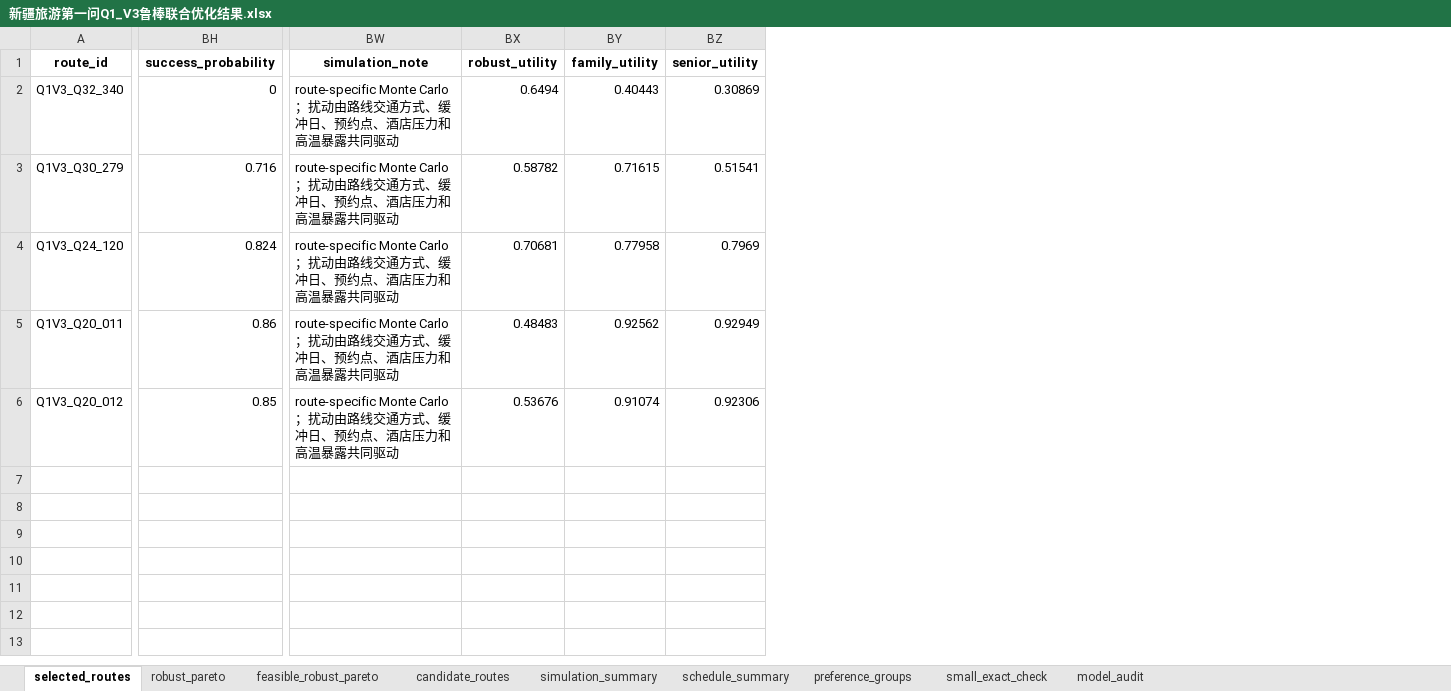
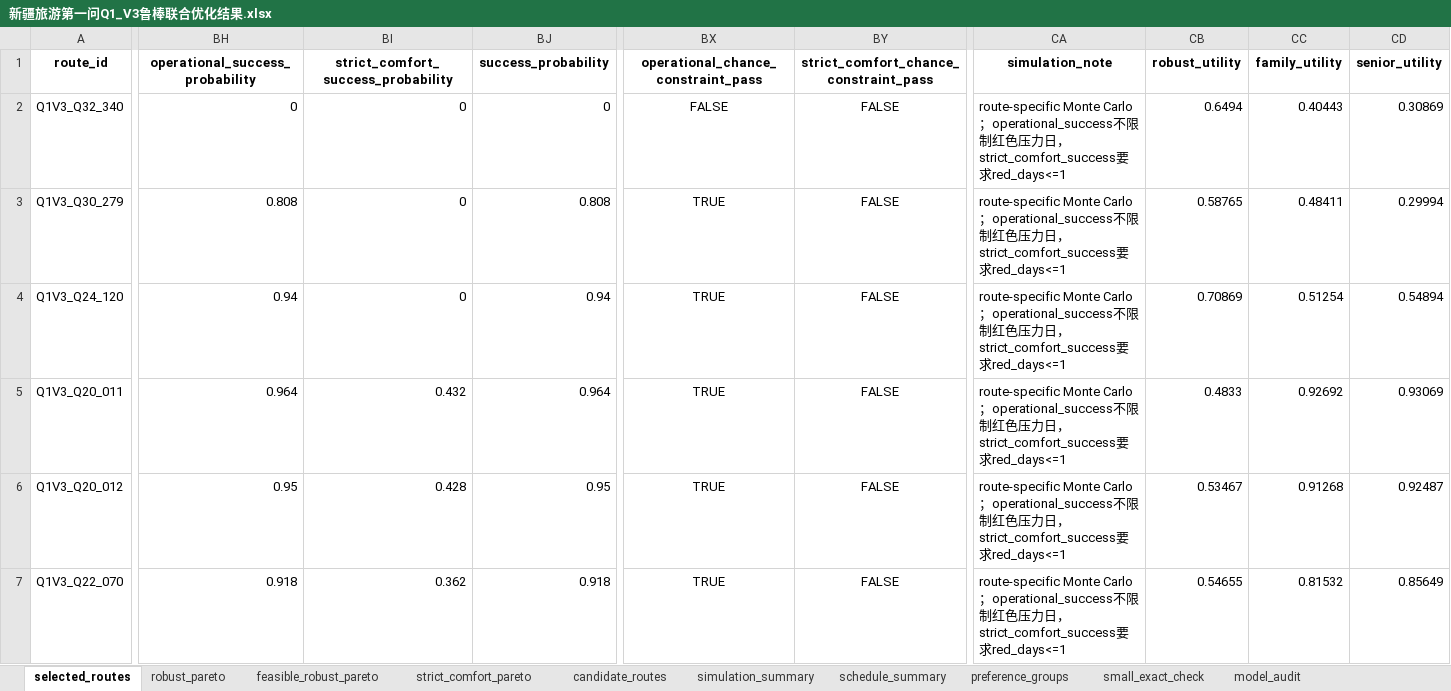
Before and after one commit to Nick-zh-jsauhd/xinjiang-tourism-optimization, an Excel workbook: 第一问_30天路线优化材料包/09_Q1_V3_鲁棒联合优化/reports/新疆旅游第一问Q1_V3鲁棒联合优化结果.xlsx, sheet selected_routes, drawn as a sheet; only a part is shown, gaps mark what is left out; values as stored, in another font and other column widths than the file's, no borders; addresses are those after the commit; rows hold the shown columns only; the diff covers the shown part only; the diff names each change by its address in the sheet, - before the commit and + after, or states it on an @@ line.

Commit message:
fix: split q1 v3 success metrics

```diff
--- a/第一问_30天路线优化材料包/09_Q1_V3_鲁棒联合优化/reports/新疆旅游第一问Q1_V3鲁棒联合优化结果.xlsx (sheet selected_routes)
+++ b/第一问_30天路线优化材料包/09_Q1_V3_鲁棒联合优化/reports/新疆旅游第一问Q1_V3鲁棒联合优化结果.xlsx (sheet selected_routes)
+sheet tab: strict_comfort_pareto
+column BH (operational_success_probability), rows 2-6: 0 | 0.808 | 0.94 | 0.964 | 0.95
+column BI, rows 1-6: strict_comfort_success_probability | 0 | 0 | 0 | 0.432 | 0.428
+column BX, rows 1-6: operational_chance_constraint_pass | FALSE | TRUE | TRUE | TRUE | TRUE
+column BY, rows 1-6: strict_comfort_chance_constraint_pass | FALSE | FALSE | FALSE | FALSE | FALSE
-CA2:CA6 (simulation_note): route-specific Monte Carlo；扰动由路线交通方式、缓冲日、预约点、酒店压力和高温暴露共同驱动
+CA2:CA6 (simulation_note): route-specific Monte Carlo；operational_success不限制红色压力日，strict_comfort_success要求red_days<=1
-BJ3 (success_probability): 0.716
+BJ3 (success_probability): 0.808
-CB3 (robust_utility): 0.58782
+CB3 (robust_utility): 0.58765
-CC3 (family_utility): 0.71615
+CC3 (family_utility): 0.48411
-CD3 (senior_utility): 0.51541
+CD3 (senior_utility): 0.29994
-BJ4 (success_probability): 0.824
+BJ4 (success_probability): 0.94
-CB4 (robust_utility): 0.70681
+CB4 (robust_utility): 0.70869
-CC4 (family_utility): 0.77958
+CC4 (family_utility): 0.51254
-CD4 (senior_utility): 0.7969
+CD4 (senior_utility): 0.54894
-BJ5 (success_probability): 0.86
+BJ5 (success_probability): 0.964
-CB5 (robust_utility): 0.48483
+CB5 (robust_utility): 0.4833
-CC5 (family_utility): 0.92562
+CC5 (family_utility): 0.92692
-CD5 (senior_utility): 0.92949
+CD5 (senior_utility): 0.93069
-BJ6 (success_probability): 0.85
+BJ6 (success_probability): 0.95
-CB6 (robust_utility): 0.53676
+CB6 (robust_utility): 0.53467
-CC6 (family_utility): 0.91074
+CC6 (family_utility): 0.91268
-CD6 (senior_utility): 0.92306
+CD6 (senior_utility): 0.92487
+row 7: Q1V3_Q22_070 | 0.918 | 0.362 | 0.918 | TRUE | FALSE | route-specific Monte Carlo；operational_success不限制红色压力日，strict_comfort_success要求red_days<=1 | 0.54655 | 0.81532 | 0.85649
```
Also changed, not shown: 9 edited cells elsewhere in this sheet, sheet candidate_routes, sheet robust_pareto, sheet feasible_robust_pareto, sheet simulation_summary, sheet small_exact_check, sheet model_audit, 20 other files.
